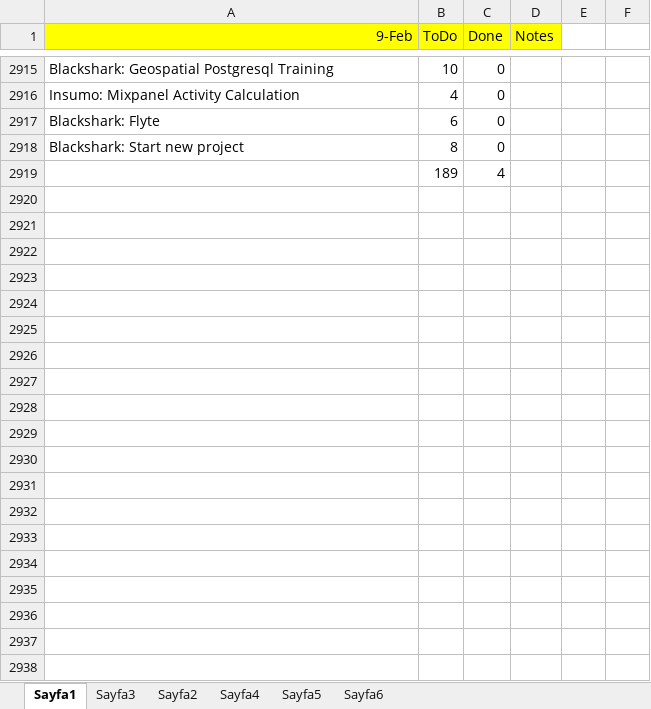
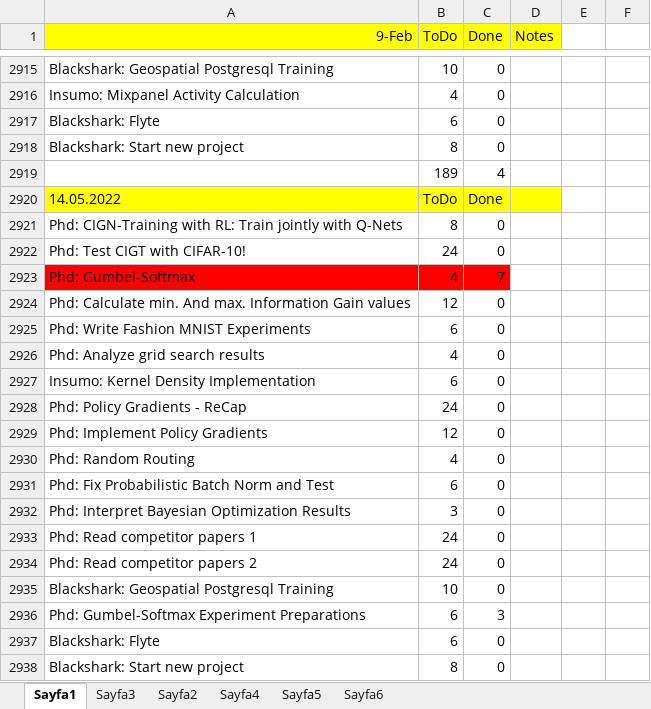
Before and after one commit to ufukcbicici/phd_work, an Excel workbook: Work Plan.xlsx, sheet Sayfa1, drawn as a sheet; only a part is shown, gaps mark what is left out; values as stored, in another font and other column widths than the file's, no borders; charts and pictures not drawn; the diff covers the shown part only; the diff names each change by its address in the sheet, - before the commit and + after, or states it on an @@ line.

Commit message:
Gumbel Softmax First Experiments

```diff
--- a/Work Plan.xlsx (sheet Sayfa1)
+++ b/Work Plan.xlsx (sheet Sayfa1)
+row 2920: 14.05.2022 | ToDo | Done
+row 2921: Phd: CIGN-Training with RL: Train jointly with Q-Nets | 8 | 0
+row 2922: Phd: Test CIGT with CIFAR-10! | 24 | 0
+row 2923: Phd: Gumbel-Softmax | 4 | 7
+row 2924: Phd: Calculate min. And max. Information Gain values | 12 | 0
+row 2925: Phd: Write Fashion MNIST Experiments | 6 | 0
+row 2926: Phd: Analyze grid search results | 4 | 0
+row 2927: Insumo: Kernel Density Implementation | 6 | 0
+row 2928: Phd: Policy Gradients - ReCap | 24 | 0
+row 2929: Phd: Implement Policy Gradients | 12 | 0
+row 2930: Phd: Random Routing | 4 | 0
+row 2931: Phd: Fix Probabilistic Batch Norm and Test | 6 | 0
+row 2932: Phd: Interpret Bayesian Optimization Results | 3 | 0
+row 2933: Phd: Read competitor papers 1 | 24 | 0
+row 2934: Phd: Read competitor papers 2 | 24 | 0
+row 2935: Blackshark: Geospatial Postgresql Training | 10 | 0
+row 2936: Phd: Gumbel-Softmax Experiment Preparations | 6 | 3
+row 2937: Blackshark: Flyte | 6 | 0
+row 2938: Blackshark: Start new project | 8 | 0
```
Also changed, not shown: 21 added rows elsewhere in this sheet, 12 other files.
